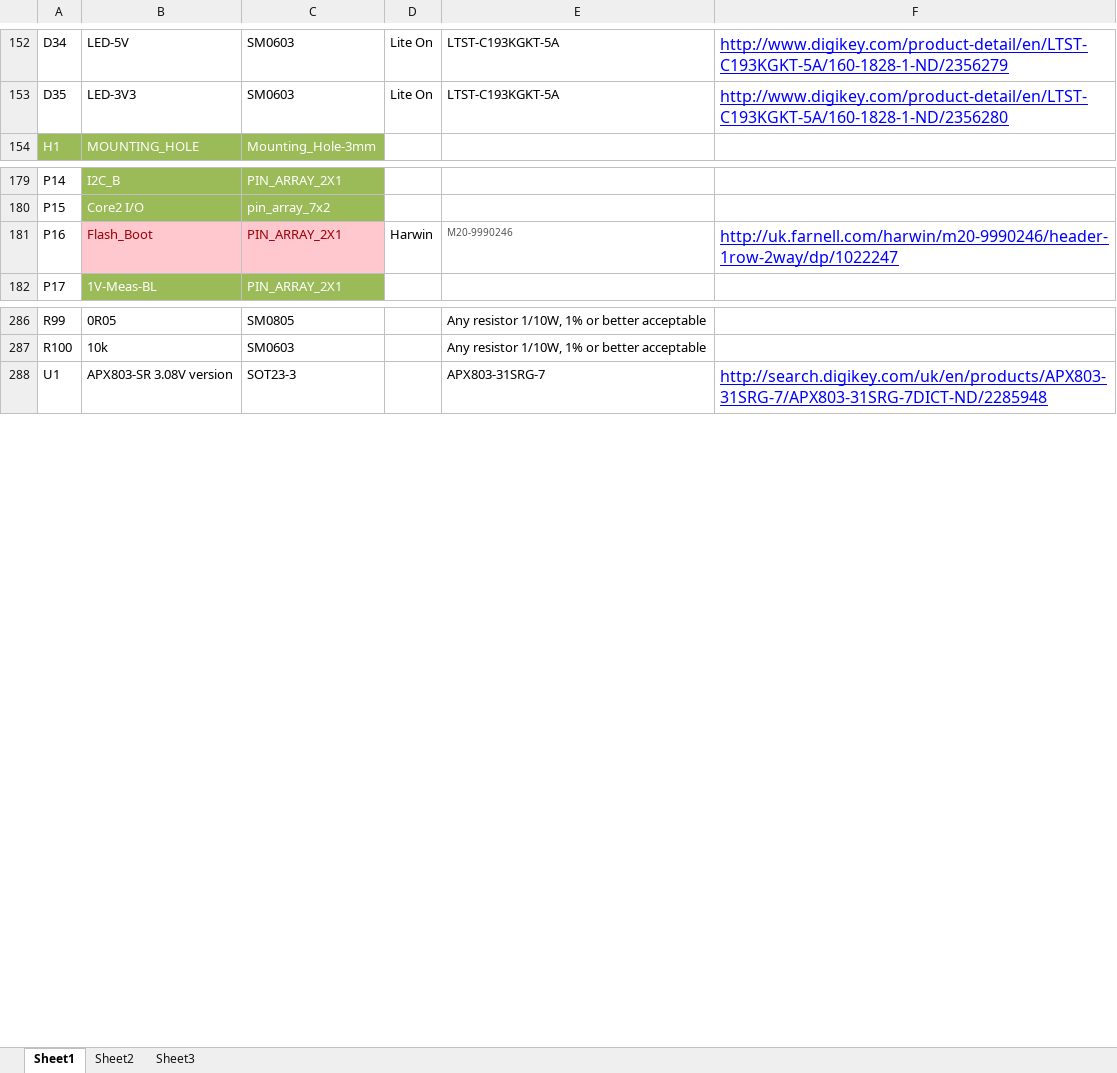
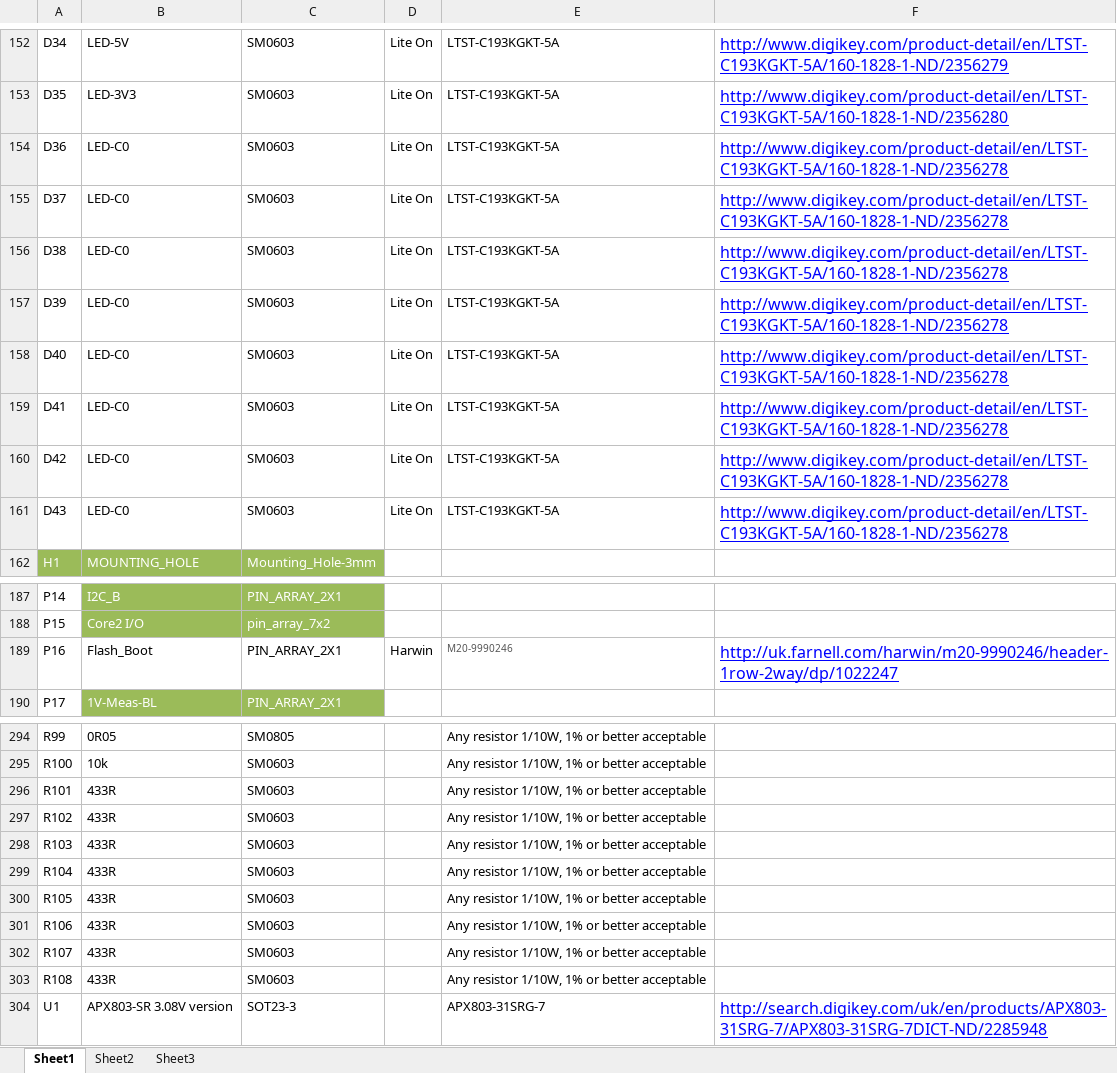
Before and after one commit to swallow-project/swallow-slice-xmp16, an Excel workbook: Manufacturing/V2/XMP16-V2-BOM.xlsx, sheet Sheet1, drawn as a sheet; only a part is shown, gaps mark what is left out; values as stored, in another font and other column widths than the file's, no borders; addresses are those after the commit; the diff names each change by its address in the sheet, - before the commit and + after, or states it on an @@ line.

```diff
--- a/Manufacturing/V2/XMP16-V2-BOM.xlsx (sheet Sheet1)
+++ b/Manufacturing/V2/XMP16-V2-BOM.xlsx (sheet Sheet1)
+row 154: D36 | LED-C0 | SM0603 | Lite On | LTST-C193KGKT-5A | http://www.digikey.com/product-detail/en/LTST-C193KGKT-5A/160-1828-1-ND/2356278
+row 155: D37 | LED-C0 | SM0603 | Lite On | LTST-C193KGKT-5A | http://www.digikey.com/product-detail/en/LTST-C193KGKT-5A/160-1828-1-ND/2356278
+row 156: D38 | LED-C0 | SM0603 | Lite On | LTST-C193KGKT-5A | http://www.digikey.com/product-detail/en/LTST-C193KGKT-5A/160-1828-1-ND/2356278
+row 157: D39 | LED-C0 | SM0603 | Lite On | LTST-C193KGKT-5A | http://www.digikey.com/product-detail/en/LTST-C193KGKT-5A/160-1828-1-ND/2356278
+row 158: D40 | LED-C0 | SM0603 | Lite On | LTST-C193KGKT-5A | http://www.digikey.com/product-detail/en/LTST-C193KGKT-5A/160-1828-1-ND/2356278
+row 159: D41 | LED-C0 | SM0603 | Lite On | LTST-C193KGKT-5A | http://www.digikey.com/product-detail/en/LTST-C193KGKT-5A/160-1828-1-ND/2356278
+row 160: D42 | LED-C0 | SM0603 | Lite On | LTST-C193KGKT-5A | http://www.digikey.com/product-detail/en/LTST-C193KGKT-5A/160-1828-1-ND/2356278
+row 161: D43 | LED-C0 | SM0603 | Lite On | LTST-C193KGKT-5A | http://www.digikey.com/product-detail/en/LTST-C193KGKT-5A/160-1828-1-ND/2356278
@@ B189:C189 fill: #FFC7CE → none, text colour: #9C0006 → black @@
+row 296: R101 | 433R | SM0603 |  | Any resistor 1/10W, 1% or better acceptable
+row 297: R102 | 433R | SM0603 |  | Any resistor 1/10W, 1% or better acceptable
+row 298: R103 | 433R | SM0603 |  | Any resistor 1/10W, 1% or better acceptable
+row 299: R104 | 433R | SM0603 |  | Any resistor 1/10W, 1% or better acceptable
+row 300: R105 | 433R | SM0603 |  | Any resistor 1/10W, 1% or better acceptable
+row 301: R106 | 433R | SM0603 |  | Any resistor 1/10W, 1% or better acceptable
+row 302: R107 | 433R | SM0603 |  | Any resistor 1/10W, 1% or better acceptable
+row 303: R108 | 433R | SM0603 |  | Any resistor 1/10W, 1% or better acceptable
```
Also changed, not shown: 10 other files.
